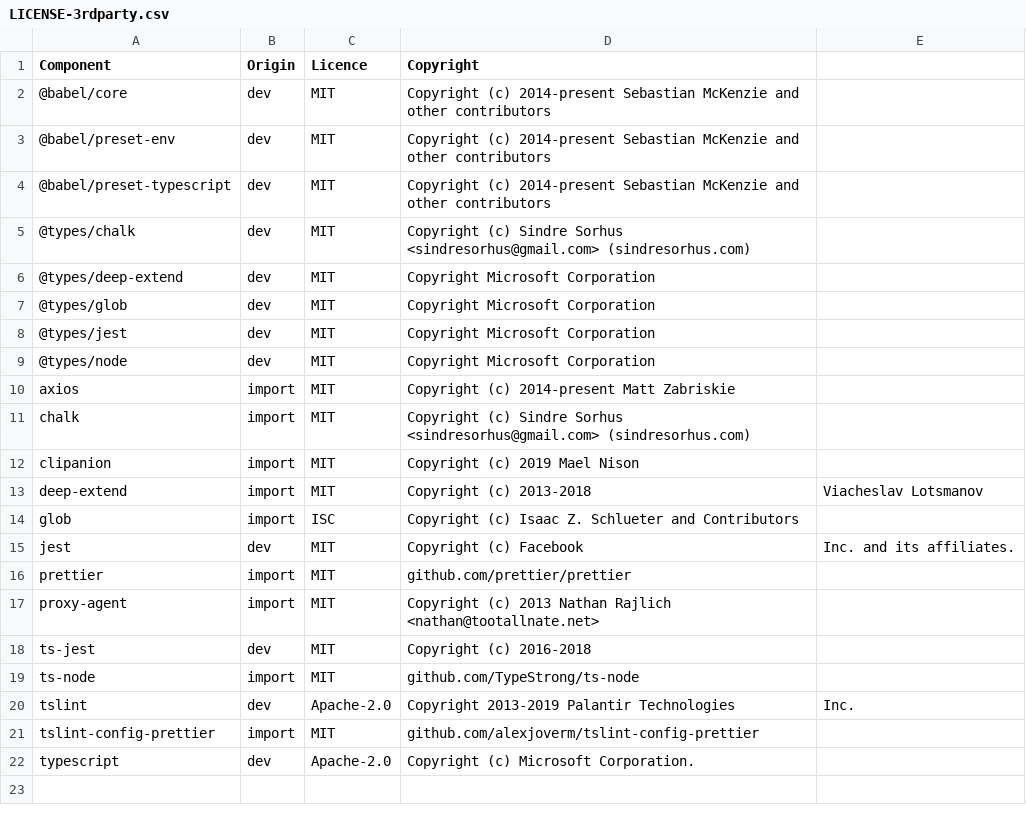
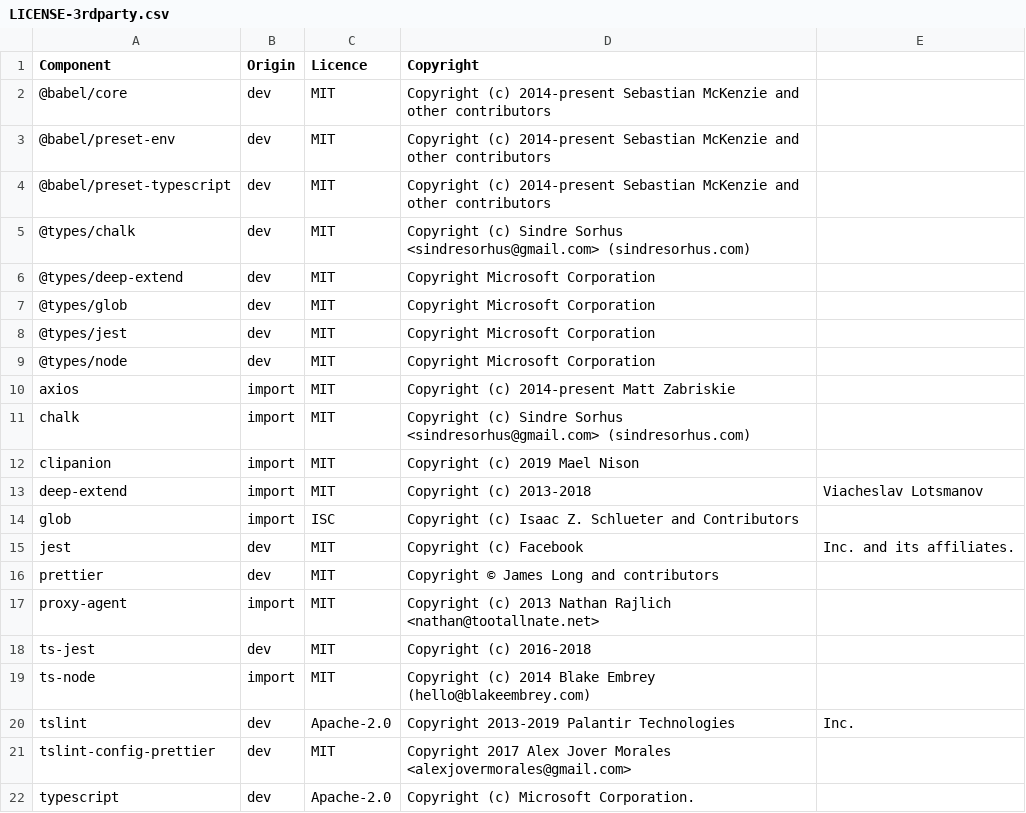
Before and after one commit to DataDog/datadog-ci, a CSV file: LICENSE-3rdparty.csv, drawn as a sheet.

```diff
--- a/LICENSE-3rdparty.csv
+++ b/LICENSE-3rdparty.csv
@@ -15,8 +15,8 @@ glob,import,ISC,Copyright (c) Isaac Z. Schlueter and Contributors
 jest,dev,MIT,Copyright (c) Facebook, Inc. and its affiliates.
-prettier,import,MIT,github.com/prettier/prettier
+prettier,dev,MIT,Copyright © James Long and contributors
 proxy-agent,import,MIT,Copyright (c) 2013 Nathan Rajlich <nathan@tootallnate.net>
 ts-jest,dev,MIT,Copyright (c) 2016-2018
-ts-node,import,MIT,github.com/TypeStrong/ts-node
+ts-node,import,MIT,Copyright (c) 2014 Blake Embrey (hello@blakeembrey.com)
 tslint,dev,Apache-2.0,Copyright 2013-2019 Palantir Technologies, Inc.
-tslint-config-prettier,import,MIT,github.com/alexjoverm/tslint-config-prettier
+tslint-config-prettier,dev,MIT,Copyright 2017 Alex Jover Morales <alexjovermorales@gmail.com>
 typescript,dev,Apache-2.0,Copyright (c) Microsoft Corporation.
```
Also changed, not shown: 2 other files.
